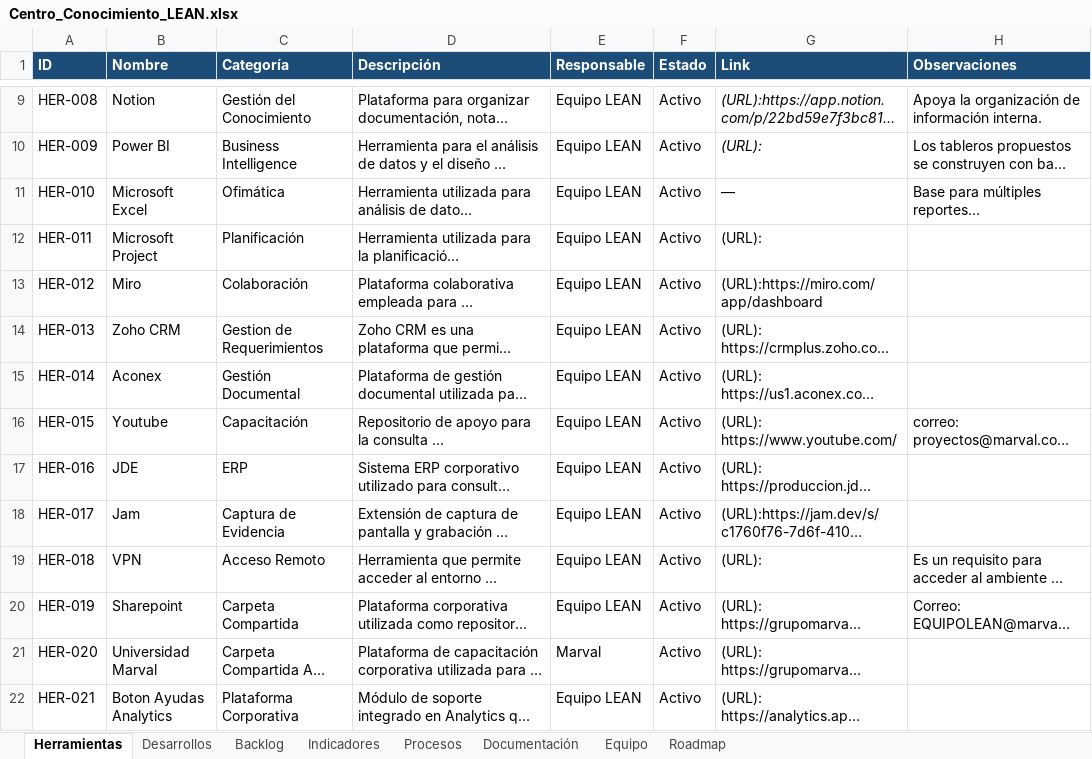
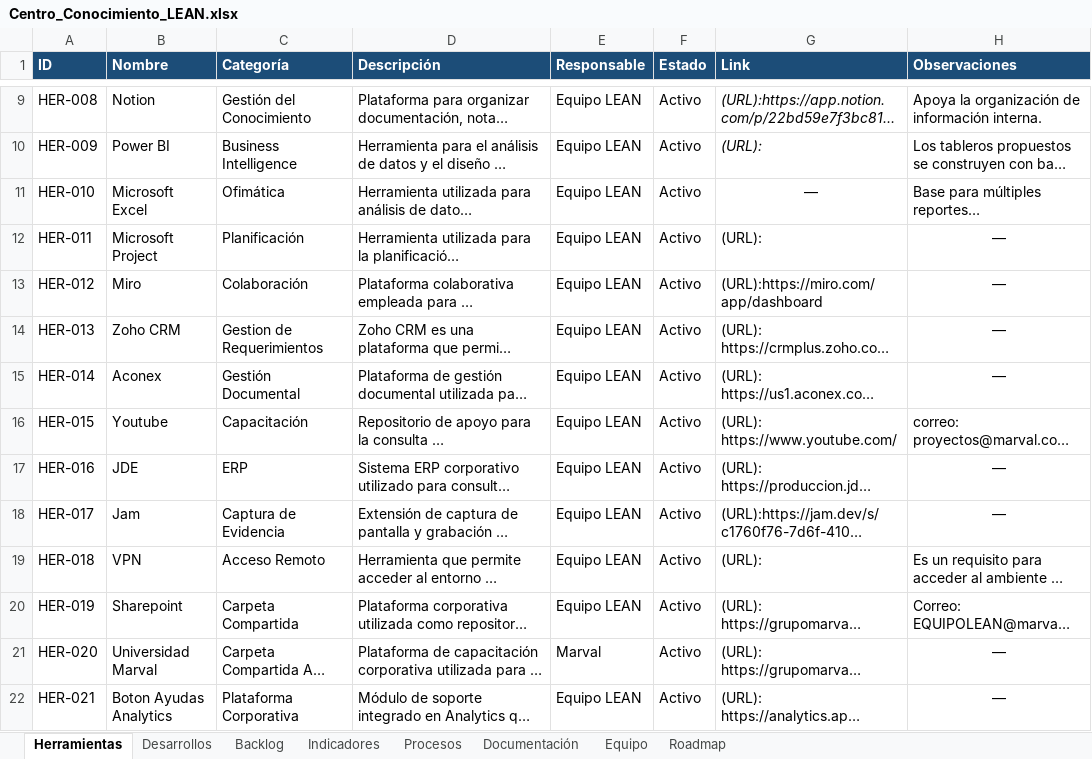
Before and after one commit to leanmarval-ui/Centro_Conocimiento_Lean, an Excel workbook: data/Centro_Conocimiento_LEAN.xlsx, sheet Herramientas, drawn as a sheet; only a part is shown, gaps mark what is left out; long unchanged cells end in …; values as stored, in another font and other column widths than the file's, no borders; the diff names each change by its address in the sheet, - before the commit and + after, or states it on an @@ line.

Commit message:
Actualización excel

```diff
--- a/data/Centro_Conocimiento_LEAN.xlsx (sheet Herramientas)
+++ b/data/Centro_Conocimiento_LEAN.xlsx (sheet Herramientas)
-G11 alignment: left
+G11 alignment: center
-H12:H15 (Observaciones): (empty)
+H12:H15 (Observaciones): —
-H17:H18 (Observaciones): (empty)
+H17:H18 (Observaciones): —
-H21:H22 (Observaciones): (empty)
+H21:H22 (Observaciones): —
```
